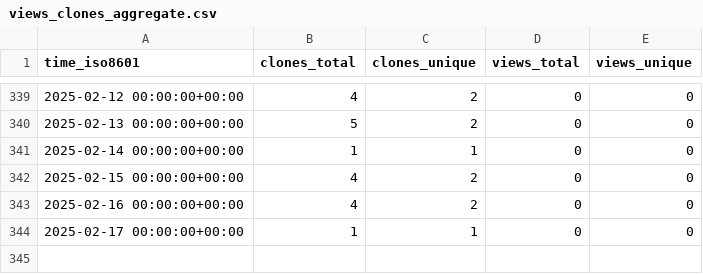
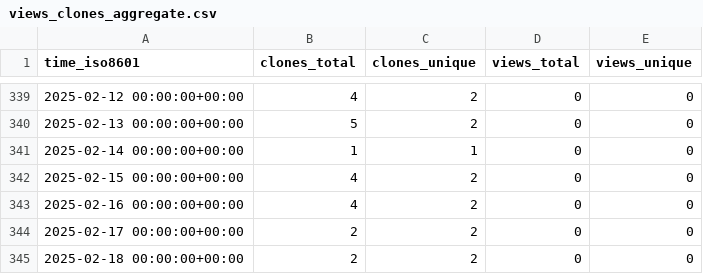
Before and after one commit to stablecaps/rkraken-architecture, a CSV file: stablecaps/rkraken-architecture/ghrs-data/views_clones_aggregate.csv, drawn as a sheet; only a part is shown, gaps mark what is left out.

```diff
--- a/stablecaps/rkraken-architecture/ghrs-data/views_clones_aggregate.csv
+++ b/stablecaps/rkraken-architecture/ghrs-data/views_clones_aggregate.csv
@@ -343,2 +343,3 @@ time_iso8601,clones_total,clones_unique,views_total,views_unique
 2025-02-16 00:00:00+00:00,4,2,0,0
-2025-02-17 00:00:00+00:00,1,1,0,0
+2025-02-17 00:00:00+00:00,2,2,0,0
+2025-02-18 00:00:00+00:00,2,2,0,0
```
Also changed, not shown: 1 other file.
